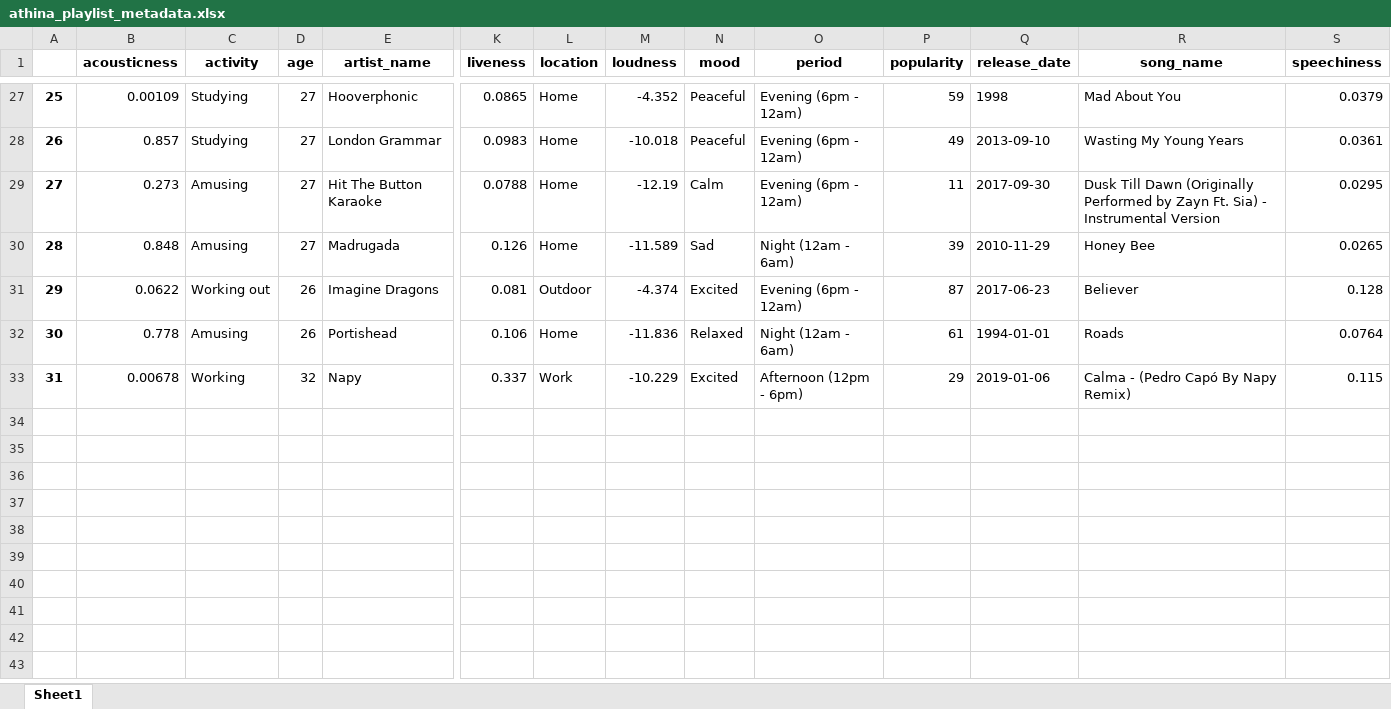
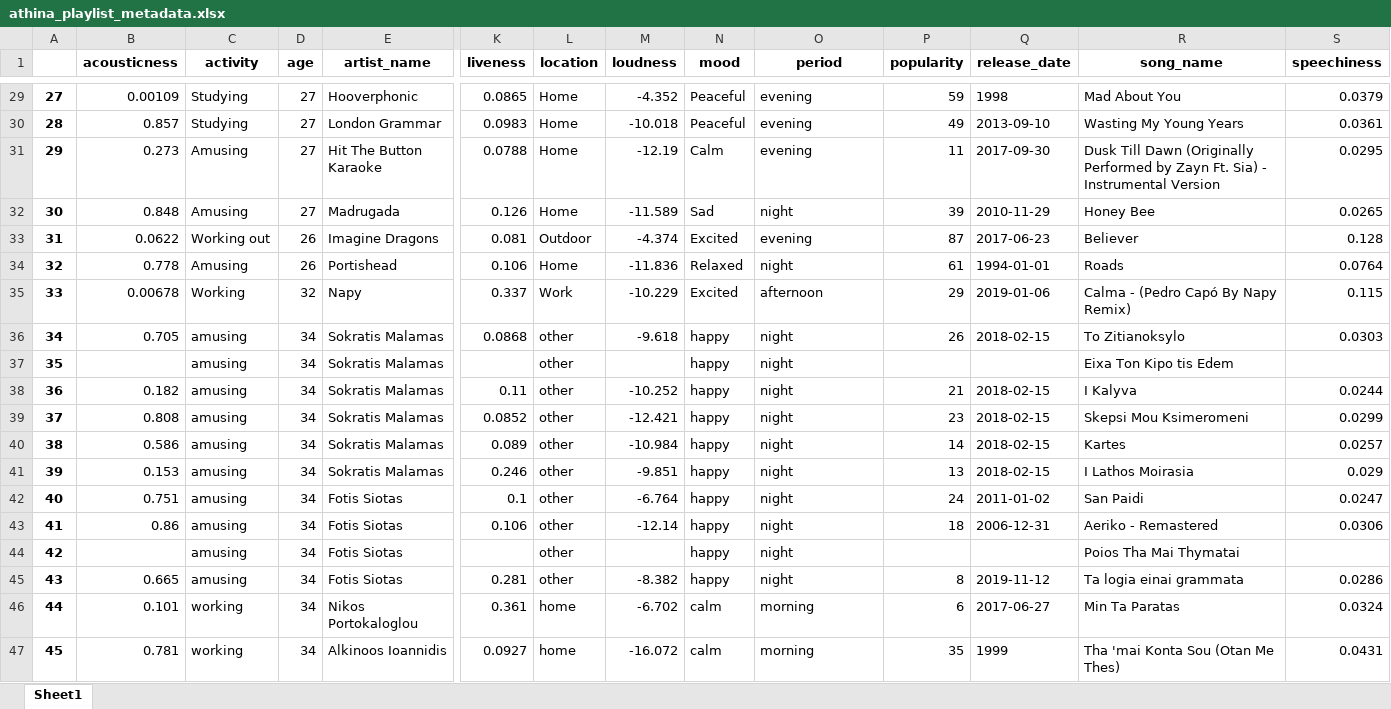
Before and after one commit to epistimi4/emotion_based_music_recomendation, an Excel workbook: Business Analysis/data/athina_playlist_metadata.xlsx, sheet Sheet1, drawn as a sheet; only a part is shown, gaps mark what is left out; values as stored, in another font and other column widths than the file's, no borders; addresses are those after the commit; rows hold the shown columns only; the diff covers the shown part only; the diff names each change by its address in the sheet, - before the commit and + after, or states it on an @@ line.

```diff
--- a/Business Analysis/data/athina_playlist_metadata.xlsx (sheet Sheet1)
+++ b/Business Analysis/data/athina_playlist_metadata.xlsx (sheet Sheet1)
@@ column A renumbered between rows 27 and 35 @@
-O29:O31 (period): Evening (6pm - 12am)
+O29:O31 (period): evening
-O32 (period): Night (12am - 6am)
+O32 (period): night
-O33 (period): Evening (6pm - 12am)
+O33 (period): evening
-O34 (period): Night (12am - 6am)
+O34 (period): night
-O35 (period): Afternoon (12pm - 6pm)
+O35 (period): afternoon
+row 36: 34 | 0.705 | amusing | 34 | Sokratis Malamas | 0.0868 | other | -9.618 | happy | night | 26 | 2018-02-15 | To Zitianoksylo | 0.0303
+row 37: 35 |  | amusing | 34 | Sokratis Malamas |  | other |  | happy | night |  |  | Eixa Ton Kipo tis Edem
+row 38: 36 | 0.182 | amusing | 34 | Sokratis Malamas | 0.11 | other | -10.252 | happy | night | 21 | 2018-02-15 | I Kalyva | 0.0244
+row 39: 37 | 0.808 | amusing | 34 | Sokratis Malamas | 0.0852 | other | -12.421 | happy | night | 23 | 2018-02-15 | Skepsi Mou Ksimeromeni | 0.0299
+row 40: 38 | 0.586 | amusing | 34 | Sokratis Malamas | 0.089 | other | -10.984 | happy | night | 14 | 2018-02-15 | Kartes | 0.0257
+row 41: 39 | 0.153 | amusing | 34 | Sokratis Malamas | 0.246 | other | -9.851 | happy | night | 13 | 2018-02-15 | I Lathos Moirasia | 0.029
+row 42: 40 | 0.751 | amusing | 34 | Fotis Siotas | 0.1 | other | -6.764 | happy | night | 24 | 2011-01-02 | San Paidi | 0.0247
+row 43: 41 | 0.86 | amusing | 34 | Fotis Siotas | 0.106 | other | -12.14 | happy | night | 18 | 2006-12-31 | Aeriko - Remastered | 0.0306
+row 44: 42 |  | amusing | 34 | Fotis Siotas |  | other |  | happy | night |  |  | Poios Tha Mai Thymatai
+row 45: 43 | 0.665 | amusing | 34 | Fotis Siotas | 0.281 | other | -8.382 | happy | night | 8 | 2019-11-12 | Ta logia einai grammata | 0.0286
+row 46: 44 | 0.101 | working | 34 | Nikos Portokaloglou | 0.361 | home | -6.702 | calm | morning | 6 | 2017-06-27 | Min Ta Paratas | 0.0324
+row 47: 45 | 0.781 | working | 34 | Alkinoos Ioannidis | 0.0927 | home | -16.072 | calm | morning | 35 | 1999 | Tha 'mai Konta Sou (Otan Me Thes) | 0.0431
```
Also changed, not shown: 93 added rows and 29 edited cells elsewhere in this sheet.
